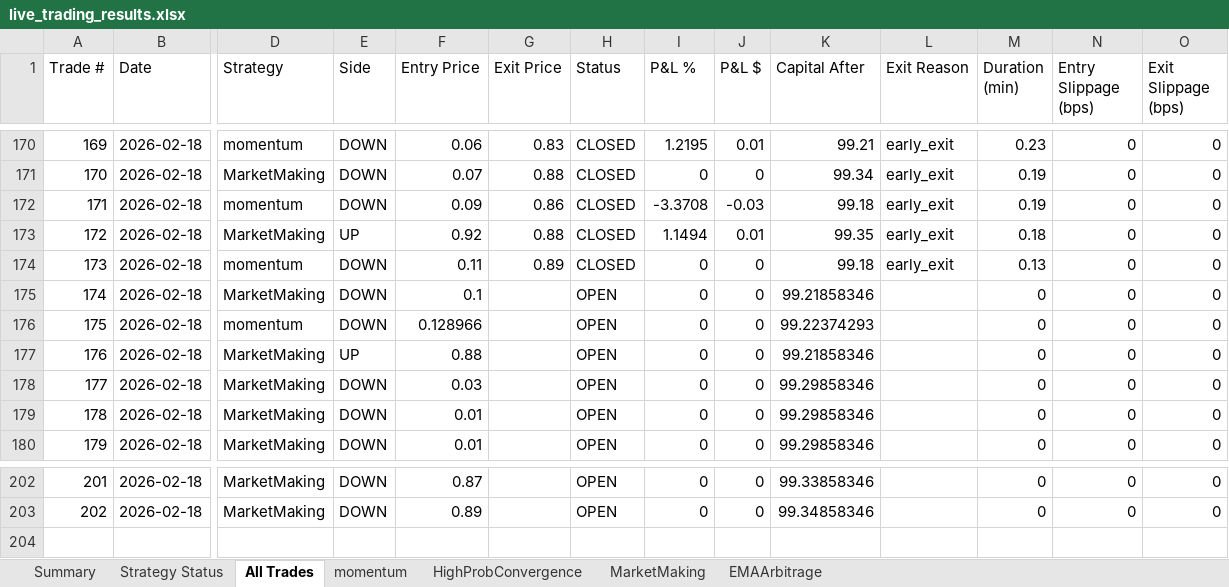
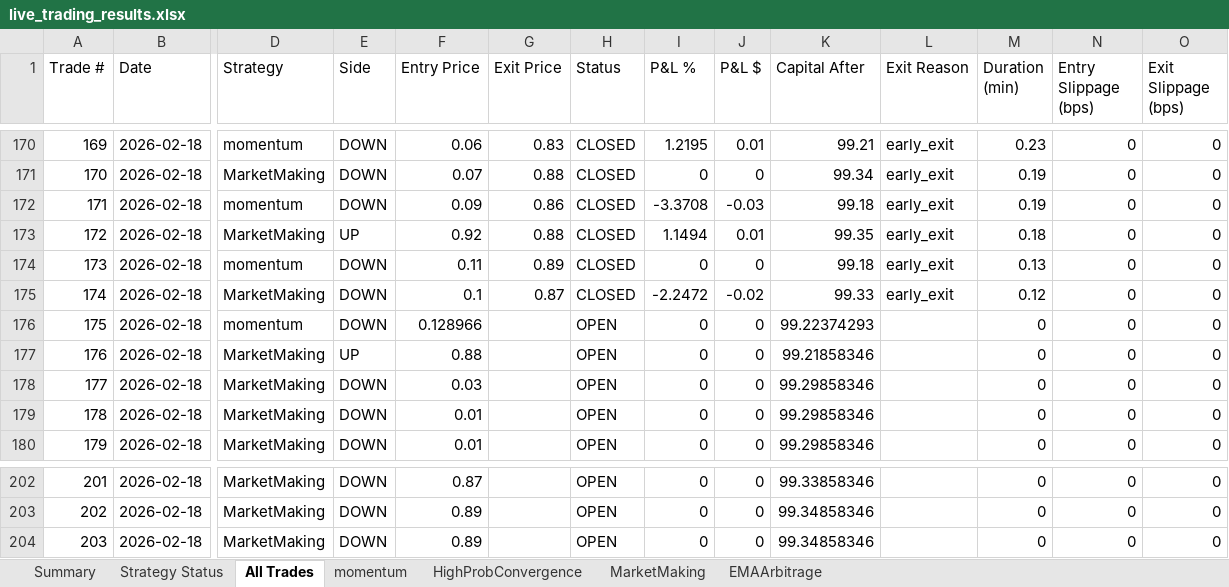
Before and after one commit to herbalclaw/polymarket-strategy-tester, an Excel workbook: live_trading_results.xlsx, sheet All Trades, drawn as a sheet; only a part is shown, gaps mark what is left out; values as stored, in another font and other column widths than the file's, no borders; rows hold the shown columns only; the diff names each change by its address in the sheet, - before the commit and + after, or states it on an @@ line.

Commit message:
Trade #146 closed at 2026-02-18 00:42:24 - unknown UNKNOWN +0.000%

```diff
--- a/live_trading_results.xlsx (sheet All Trades)
+++ b/live_trading_results.xlsx (sheet All Trades)
-G175 (Exit Price): (empty)
+G175 (Exit Price): 0.87
-H175 (Status): OPEN
+H175 (Status): CLOSED
-I175 (P&L %): 0
+I175 (P&L %): -2.2472
-J175 (P&L $): 0
+J175 (P&L $): -0.02
-K175 (Capital After): 99.21858346
+K175 (Capital After): 99.33
-L175 (Exit Reason): (empty)
+L175 (Exit Reason): early_exit
-M175 (Duration (min)): 0
+M175 (Duration (min)): 0.12
+row 204: 203 | 2026-02-18 | MarketMaking | DOWN | 0.89 |  | OPEN | 0 | 0 | 99.34858346 |  | 0 | 0 | 0
```
Also changed, not shown: sheet MarketMaking, sheet Summary, sheet Strategy Status.
